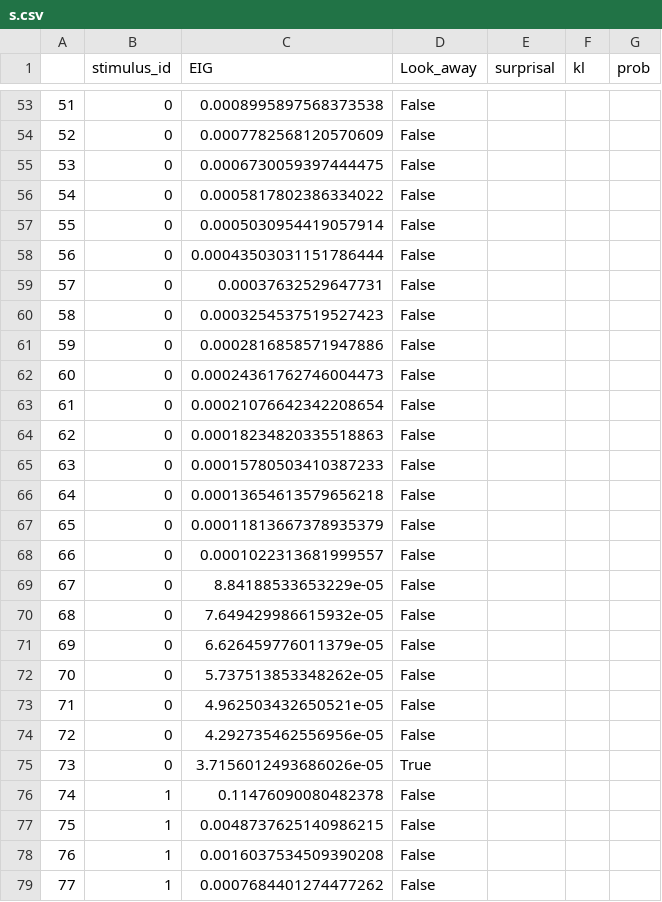
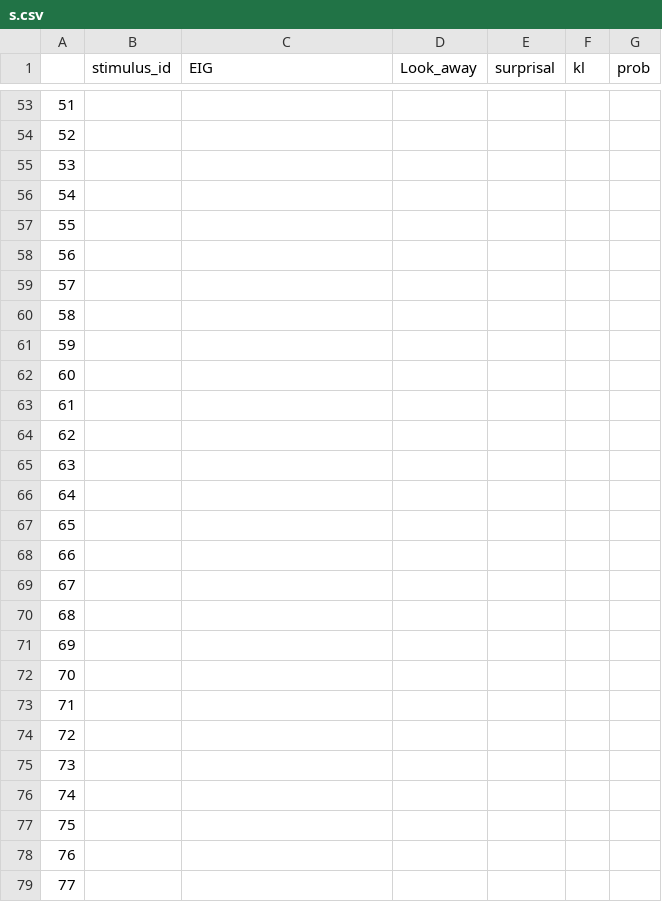
Before and after one commit to anjiecao/RANCH_model, a CSV file: diagnostics/s.csv, drawn as a sheet; only a part is shown, gaps mark what is left out; the diff covers the shown part only.

```diff
--- a/diagnostics/s.csv
+++ b/diagnostics/s.csv
@@ -53,27 +53,27 @@
-51,0,0.0008995897568373538,False,,,
-52,0,0.0007782568120570609,False,,,
-53,0,0.0006730059397444475,False,,,
-54,0,0.0005817802386334022,False,,,
-55,0,0.0005030954419057914,False,,,
-56,0,0.00043503031151786444,False,,,
-57,0,0.00037632529647731,False,,,
-58,0,0.0003254537519527423,False,,,
-59,0,0.0002816858571947886,False,,,
-60,0,0.00024361762746004473,False,,,
-61,0,0.00021076642342208654,False,,,
-62,0,0.00018234820335518863,False,,,
-63,0,0.00015780503410387233,False,,,
-64,0,0.00013654613579656218,False,,,
-65,0,0.00011813667378935379,False,,,
-66,0,0.0001022313681999557,False,,,
-67,0,8.84188533653229e-05,False,,,
-68,0,7.649429986615932e-05,False,,,
-69,0,6.626459776011379e-05,False,,,
-70,0,5.737513853348262e-05,False,,,
-71,0,4.962503432650521e-05,False,,,
-72,0,4.292735462556956e-05,False,,,
-73,0,3.7156012493686026e-05,True,,,
-74,1,0.11476090080482378,False,,,
-75,1,0.0048737625140986215,False,,,
-76,1,0.0016037534509390208,False,,,
-77,1,0.0007684401274477262,False,,,
+51,,,,,,
+52,,,,,,
+53,,,,,,
+54,,,,,,
+55,,,,,,
+56,,,,,,
+57,,,,,,
+58,,,,,,
+59,,,,,,
+60,,,,,,
+61,,,,,,
+62,,,,,,
+63,,,,,,
+64,,,,,,
+65,,,,,,
+66,,,,,,
+67,,,,,,
+68,,,,,,
+69,,,,,,
+70,,,,,,
+71,,,,,,
+72,,,,,,
+73,,,,,,
+74,,,,,,
+75,,,,,,
+76,,,,,,
+77,,,,,,
```
Also changed, not shown: 112 edited cells elsewhere in this file, 3 other files.
